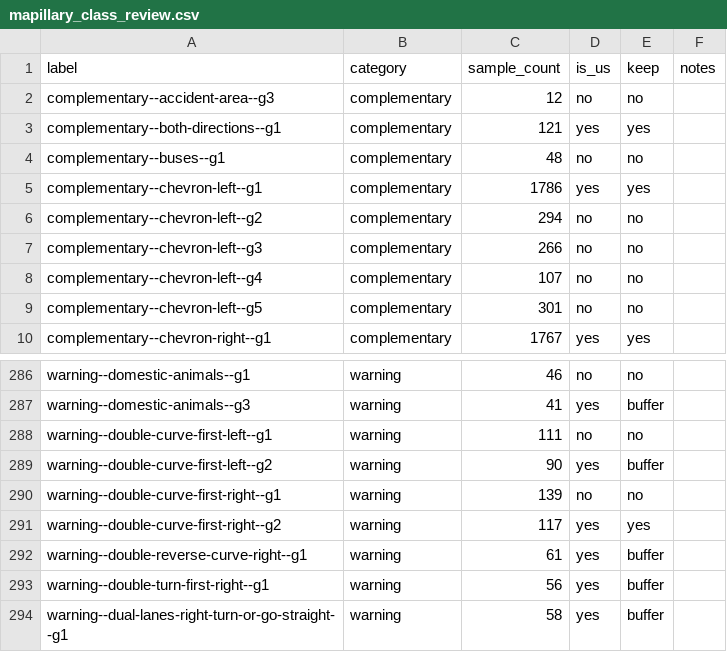
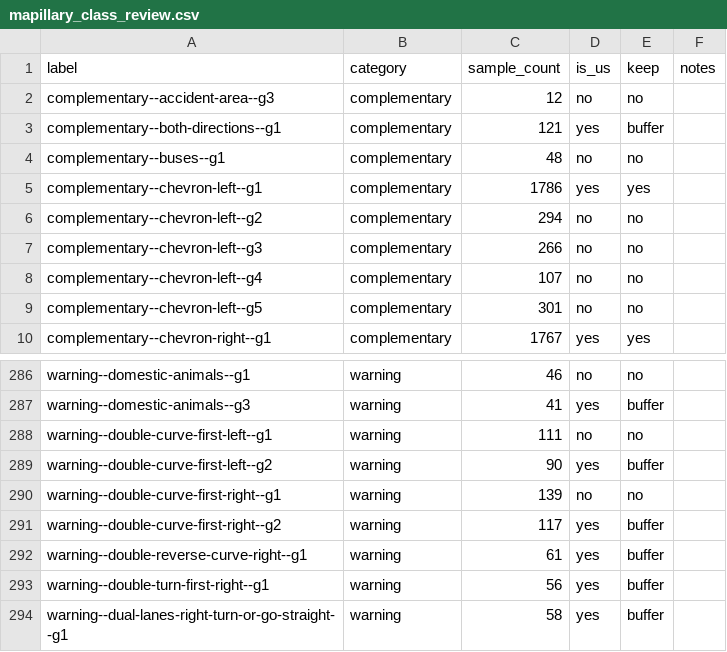
Before and after one commit to rishigxsh/Traffic-Sign-Recognition-App, a CSV file: model_training/mapillary_class_review.csv, drawn as a sheet; only a part is shown, gaps mark what is left out.

Commit message:
Feat/trained model on EU signs and added classifier models for US signs (#3)

```diff
--- a/model_training/mapillary_class_review.csv
+++ b/model_training/mapillary_class_review.csv
@@ -2,3 +2,3 @@ label,category,sample_count,is_us,keep,notes
 complementary--accident-area--g3,complementary,12,no,no,
-complementary--both-directions--g1,complementary,121,yes,yes,
+complementary--both-directions--g1,complementary,121,yes,buffer,
 complementary--buses--g1,complementary,48,no,no,
@@ -290,3 +290,3 @@ warning--double-curve-first-left--g2,warning,90,yes,buffer,
 warning--double-curve-first-right--g1,warning,139,no,no,
-warning--double-curve-first-right--g2,warning,117,yes,yes,
+warning--double-curve-first-right--g2,warning,117,yes,buffer,
 warning--double-reverse-curve-right--g1,warning,61,yes,buffer,
```
Also changed, not shown: 30 other files.
